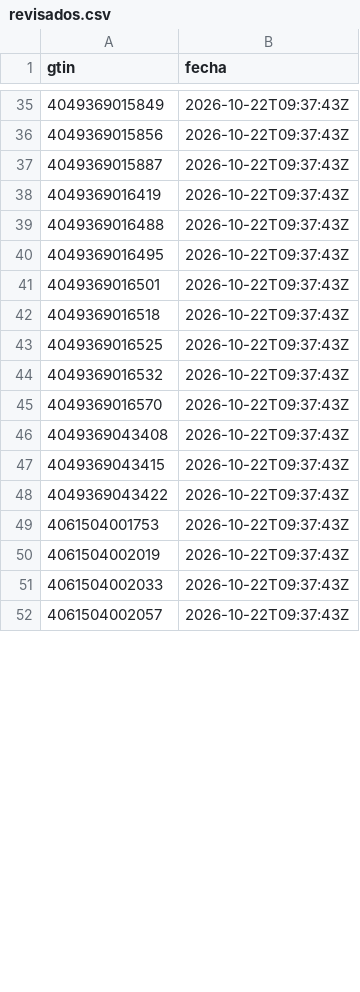
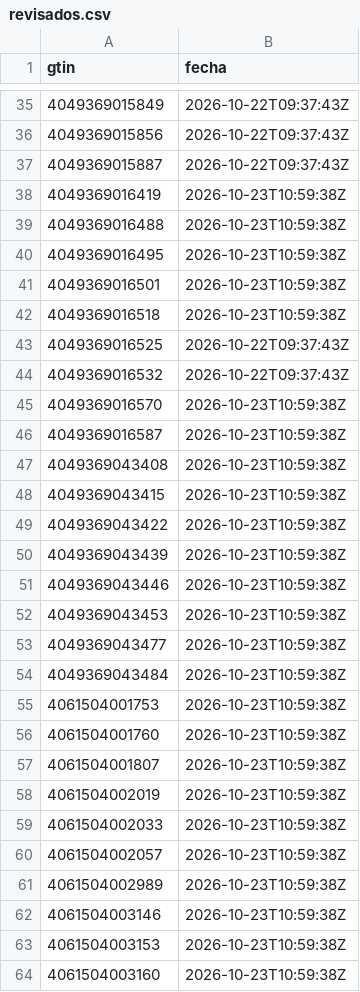
Before and after one commit to eroxfantasygtf-max/erox-competencia, a CSV file: revisados.csv, drawn as a sheet; only a part is shown, gaps mark what is left out; the diff covers the shown part only.

```diff
--- a/revisados.csv
+++ b/revisados.csv
@@ -37,16 +37,28 @@ gtin,fecha
 4049369015887,2026-10-22T09:37:43Z
-4049369016419,2026-10-22T09:37:43Z
-4049369016488,2026-10-22T09:37:43Z
-4049369016495,2026-10-22T09:37:43Z
-4049369016501,2026-10-22T09:37:43Z
-4049369016518,2026-10-22T09:37:43Z
+4049369016419,2026-10-23T10:59:38Z
+4049369016488,2026-10-23T10:59:38Z
+4049369016495,2026-10-23T10:59:38Z
+4049369016501,2026-10-23T10:59:38Z
+4049369016518,2026-10-23T10:59:38Z
 4049369016525,2026-10-22T09:37:43Z
 4049369016532,2026-10-22T09:37:43Z
-4049369016570,2026-10-22T09:37:43Z
-4049369043408,2026-10-22T09:37:43Z
-4049369043415,2026-10-22T09:37:43Z
-4049369043422,2026-10-22T09:37:43Z
-4061504001753,2026-10-22T09:37:43Z
-4061504002019,2026-10-22T09:37:43Z
-4061504002033,2026-10-22T09:37:43Z
-4061504002057,2026-10-22T09:37:43Z
+4049369016570,2026-10-23T10:59:38Z
+4049369016587,2026-10-23T10:59:38Z
+4049369043408,2026-10-23T10:59:38Z
+4049369043415,2026-10-23T10:59:38Z
+4049369043422,2026-10-23T10:59:38Z
+4049369043439,2026-10-23T10:59:38Z
+4049369043446,2026-10-23T10:59:38Z
+4049369043453,2026-10-23T10:59:38Z
+4049369043477,2026-10-23T10:59:38Z
+4049369043484,2026-10-23T10:59:38Z
+4061504001753,2026-10-23T10:59:38Z
+4061504001760,2026-10-23T10:59:38Z
+4061504001807,2026-10-23T10:59:38Z
+4061504002019,2026-10-23T10:59:38Z
+4061504002033,2026-10-23T10:59:38Z
+4061504002057,2026-10-23T10:59:38Z
+4061504002989,2026-10-23T10:59:38Z
+4061504003146,2026-10-23T10:59:38Z
+4061504003153,2026-10-23T10:59:38Z
+4061504003160,2026-10-23T10:59:38Z
```
Also changed, not shown: 18 added rows and 68 edited cells elsewhere in this file, envios.csv, 3 other files.
